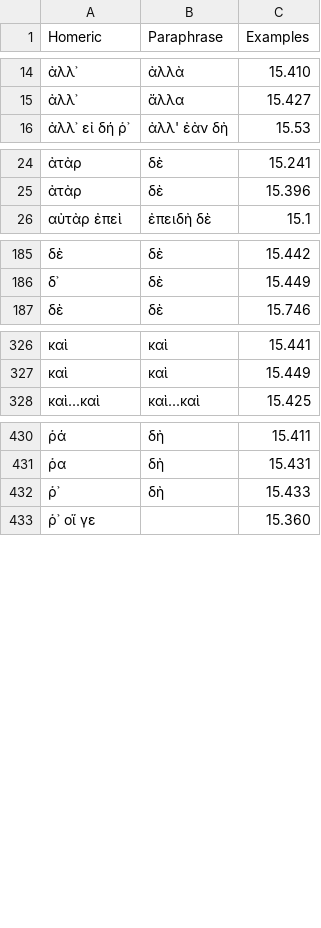
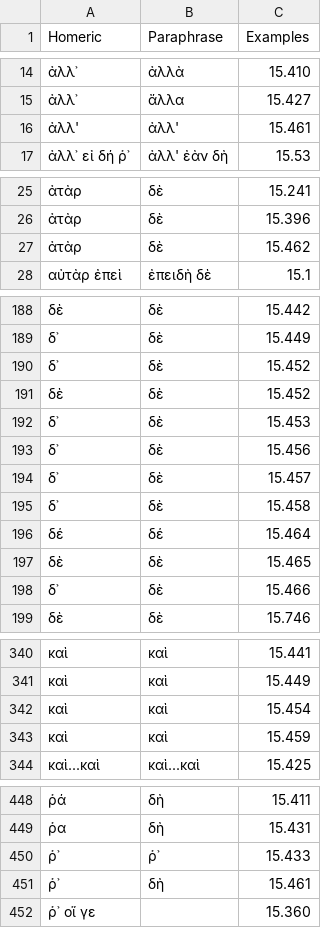
Before and after one commit to neelsmith/paraphrases, a CSV file: collections/particles.csv, drawn as a sheet; only a part is shown, gaps mark what is left out; the diff covers the shown part only.

Commit message:
Update particles.csv

```diff
--- a/collections/particles.csv
+++ b/collections/particles.csv
@@ -15,2 +15,3 @@ Homeric,Paraphrase,Examples
 ἀλλ᾽,ἄλλα,15.427
+ἀλλ',ἀλλ',15.461
 ἀλλ᾽ εἰ δή ῥ᾽,ἀλλ' ἐὰν δὴ,15.53
@@ -25,2 +26,3 @@ Homeric,Paraphrase,Examples
 ἀτὰρ,δὲ,15.396
+ἀτὰρ,δὲ,15.462
 αὐτὰρ ἐπεὶ,ἐπειδὴ δὲ,15.1
@@ -186,2 +189,11 @@ Homeric,Paraphrase,Examples
 δ᾽,δὲ,15.449
+δ᾽,δὲ,15.452
+δὲ,δὲ,15.452
+δ᾽,δὲ,15.453
+δ᾽,δὲ,15.456
+δ᾽,δὲ,15.457
+δ᾽,δὲ,15.458
+δέ,δέ,15.464
+δὲ,δὲ,15.465
+δ᾽,δὲ,15.466
 δὲ,δὲ,15.746
@@ -327,2 +341,4 @@ Homeric,Paraphrase,Examples
 καὶ,καὶ,15.449
+καὶ,καὶ,15.454
+καὶ,καὶ,15.459
 καὶ...καὶ,καὶ...καὶ,15.425
@@ -431,3 +449,4 @@ Homeric,Paraphrase,Examples
 ῥα,δὴ,15.431
-ῥ᾽,δὴ,15.433
+ῥ᾽,ῥ᾽,15.433
+ῥ᾽,δὴ,15.461
 ῥ᾽ οἵ γε,,15.360
```
Also changed, not shown: 6 added rows elsewhere in this file.
